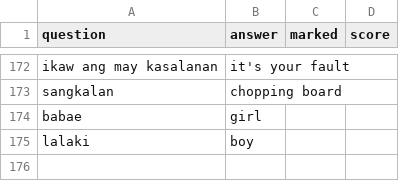
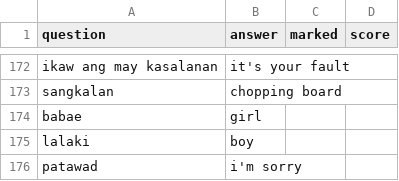
Before and after one commit to robinrob/quiz, a CSV file: tagalog.csv, drawn as a sheet; only a part is shown, gaps mark what is left out.

Commit message:
Auto-update

```diff
--- a/tagalog.csv
+++ b/tagalog.csv
@@ -175 +175,2 @@ babae,girl
 lalaki,boy
+patawad,i'm sorry
```
